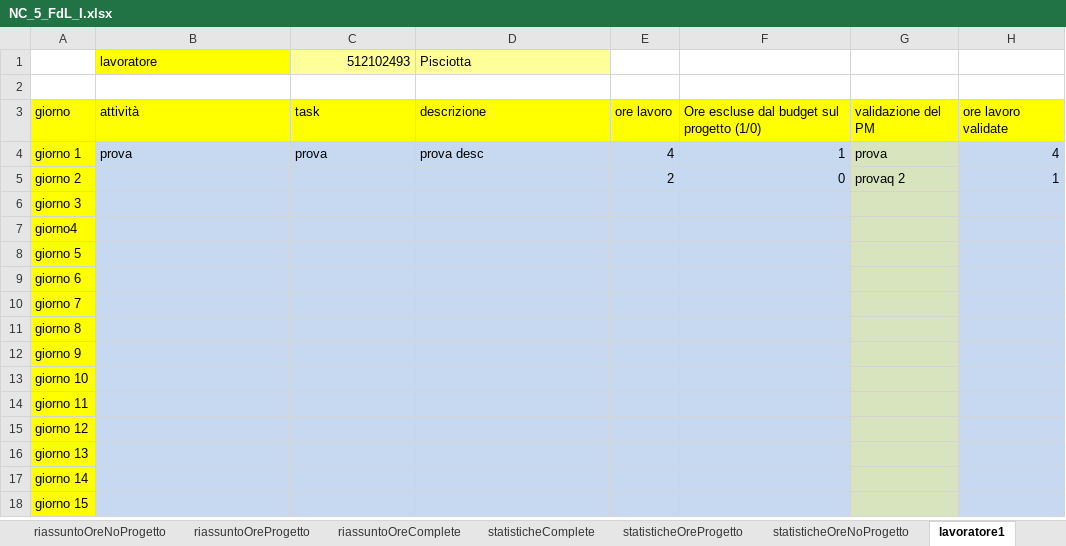
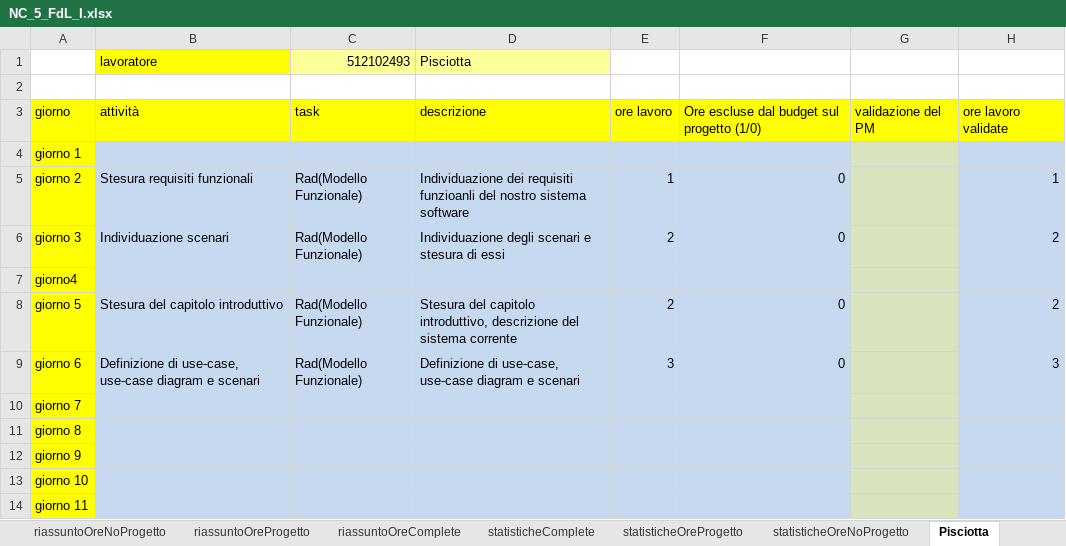
Before and after one commit to Yeshlol/TutoratoSmart, an Excel workbook: Desktop/TutoratoSmart/Fogli di Lavoro/NC_5_FdL_I.xlsx, sheet Pisciotta, drawn as a sheet; only a part is shown; the shorter side is filled out with more unchanged rows; values as stored, in another font and other column widths than the file's, no borders; the diff names each change by its address in the sheet, - before the commit and + after, or states it on an @@ line.

```diff
--- a/Desktop/TutoratoSmart/Fogli di Lavoro/NC_5_FdL_I.xlsx (sheet Pisciotta)
+++ b/Desktop/TutoratoSmart/Fogli di Lavoro/NC_5_FdL_I.xlsx (sheet Pisciotta)
-sheet tab: lavoratore1
+sheet tab: Pisciotta
-B4: prova
+B4: (empty)
-C4: prova
+C4: (empty)
-D4: prova desc
+D4: (empty)
-E4: 4
+E4: (empty)
-F4: 1
+F4: (empty)
-G4: prova
+G4: (empty)
-H4: 4
+H4: (empty)
-B5: (empty)
+B5: Stesura requisiti funzionali
-C5:C6: (empty)
+C5:C6: Rad(Modello Funzionale)
-D5: (empty)
+D5: Individuazione dei requisiti funzioanli del nostro sistema software
-E5: 2
+E5: 1
-G5: provaq 2
+G5: (empty)
-B6: (empty)
+B6: Individuazione scenari
-D6: (empty)
+D6: Individuazione degli scenari e stesura di essi
-E6: (empty)
+E6: 2
-F6: (empty)
+F6: 0
-H6: (empty)
+H6: 2
-B8: (empty)
+B8: Stesura del capitolo introduttivo
-C8:C9: (empty)
+C8:C9: Rad(Modello Funzionale)
-D8: (empty)
+D8: Stesura del capitolo introduttivo, descrizione del sistema corrente
-E8: (empty)
+E8: 2
-F8:F9: (empty)
+F8:F9: 0
-H8: (empty)
+H8: 2
-B9: (empty)
+B9: Definizione di use-case, use-case diagram e scenari
-D9: (empty)
+D9: Definizione di use-case, use-case diagram e scenari
-E9: (empty)
+E9: 3
-H9: (empty)
+H9: 3
```
Also changed, not shown: sheet Pagano, sheet Delle Cave, sheet Olivieri, sheet riassuntoOreProgetto, sheet riassuntoOreComplete, sheet info, 4 more sheets, other sheet tabs, formulas that keep their value, charts or pictures, 3 other files.
